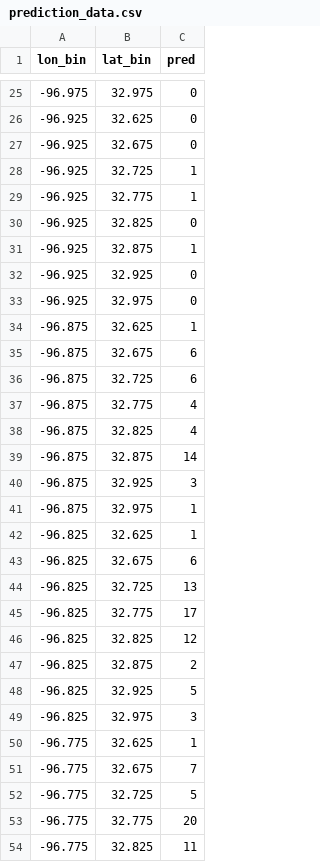
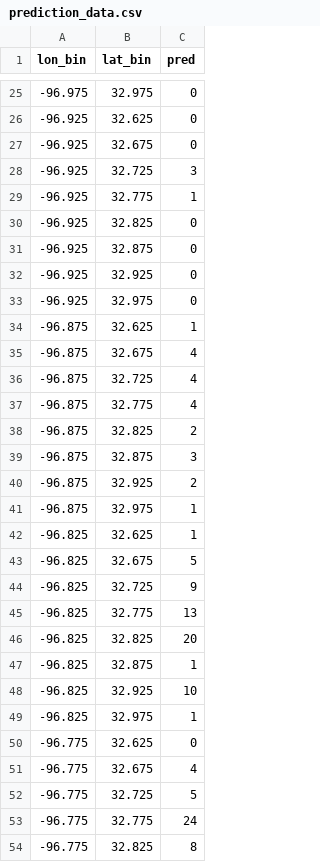
Before and after one commit to hccps-utdallas/Crime-Prediction, a CSV file: data/deployed_files/prediction_data.csv, drawn as a sheet; only a part is shown, gaps mark what is left out; the diff covers the shown part only.

```diff
--- a/data/deployed_files/prediction_data.csv
+++ b/data/deployed_files/prediction_data.csv
@@ -27,6 +27,6 @@ lon_bin,lat_bin,pred
 -96.925,32.675,0
--96.925,32.725,1
+-96.925,32.725,3
 -96.925,32.775,1
 -96.925,32.825,0
--96.925,32.875,1
+-96.925,32.875,0
 -96.925,32.925,0
@@ -34,21 +34,21 @@ lon_bin,lat_bin,pred
 -96.875,32.625,1
--96.875,32.675,6
--96.875,32.725,6
+-96.875,32.675,4
+-96.875,32.725,4
 -96.875,32.775,4
--96.875,32.825,4
--96.875,32.875,14
--96.875,32.925,3
+-96.875,32.825,2
+-96.875,32.875,3
+-96.875,32.925,2
 -96.875,32.975,1
 -96.825,32.625,1
--96.825,32.675,6
--96.825,32.725,13
--96.825,32.775,17
--96.825,32.825,12
--96.825,32.875,2
--96.825,32.925,5
--96.825,32.975,3
--96.775,32.625,1
--96.775,32.675,7
+-96.825,32.675,5
+-96.825,32.725,9
+-96.825,32.775,13
+-96.825,32.825,20
+-96.825,32.875,1
+-96.825,32.925,10
+-96.825,32.975,1
+-96.775,32.625,0
+-96.775,32.675,4
 -96.775,32.725,5
--96.775,32.775,20
--96.775,32.825,11
+-96.775,32.775,24
+-96.775,32.825,8
```
Also changed, not shown: 11 edited cells elsewhere in this file, 1 other file.
